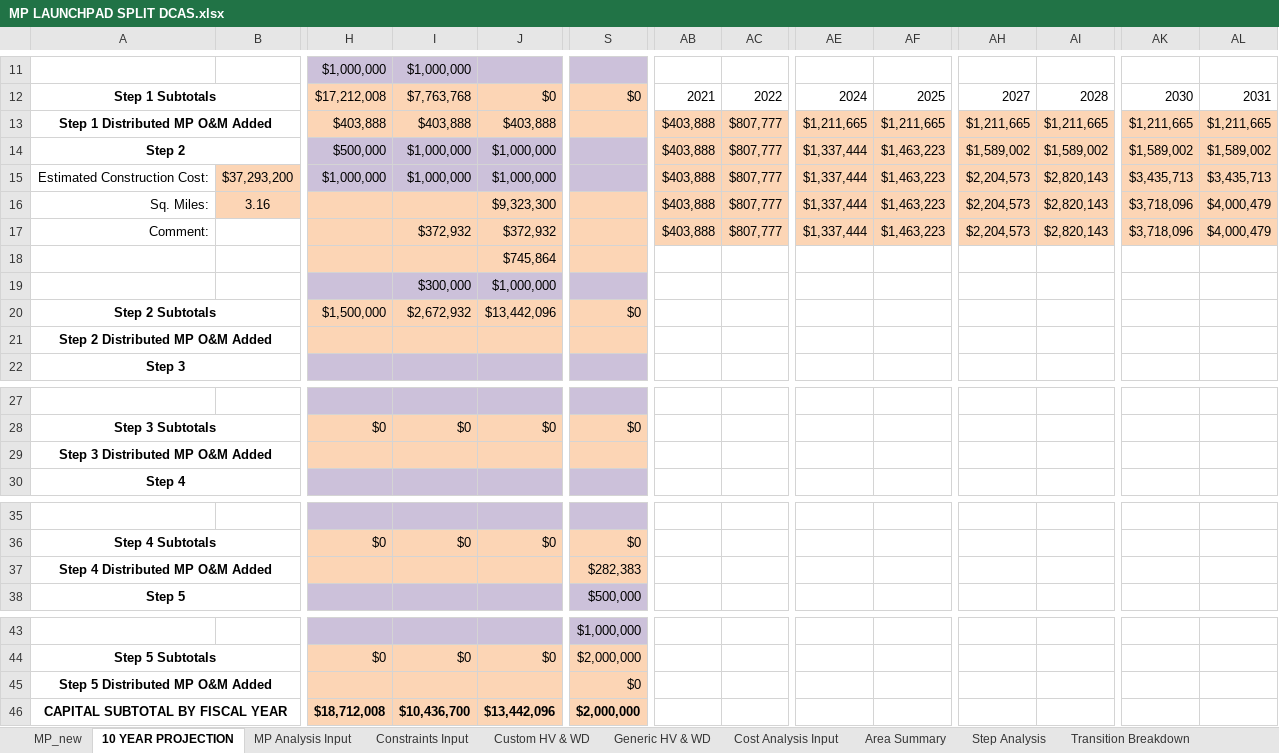
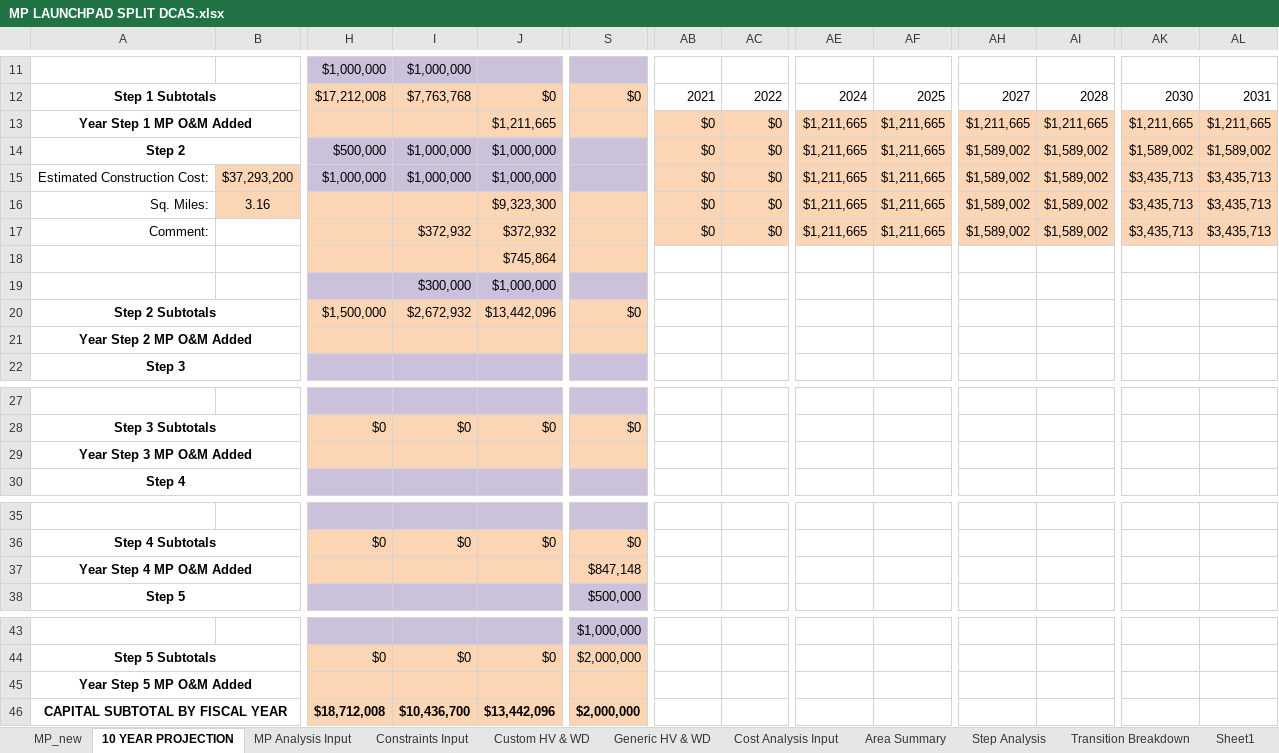
Before and after one commit to jwbannister/master_proj, an Excel workbook: MP LAUNCHPAD SPLIT DCAS.xlsx, sheet 10 YEAR PROJECTION, drawn as a sheet; only a part is shown, gaps mark what is left out; values as stored, in another font and other column widths than the file's, no borders; charts and pictures not drawn; removed rows and columns are numbered as before the commit, all else as after; rows hold the shown columns only; the diff names each change by its address in the sheet, - before the commit and + after, or states it on an @@ line.

```diff
--- a/MP LAUNCHPAD SPLIT DCAS.xlsx (sheet 10 YEAR PROJECTION)
+++ b/MP LAUNCHPAD SPLIT DCAS.xlsx (sheet 10 YEAR PROJECTION)
+sheet tab: Sheet1
-A13: Step 1 Distributed MP O&M Added
+A13: Year Step 1 MP O&M Added
-H13: $403,888
+H13: (empty)
-I13: $403,888
+I13: (empty)
-J13: $403,888
+J13: $1,211,665
-AB13:AB17: $403,888
+AB13:AB17: $0
-AC13:AC17: $807,777
+AC13:AC17: $0
-AE14:AE17: $1,337,444
+AE14:AE17: $1,211,665
-AF14:AF17: $1,463,223
+AF14:AF17: $1,211,665
-AH15:AH17: $2,204,573
+AH15:AH17: $1,589,002
-AI15:AI17: $2,820,143
+AI15:AI17: $1,589,002
-AK16:AK17: $3,718,096
+AK16:AK17: $3,435,713
-AL16:AL17: $4,000,479
+AL16:AL17: $3,435,713
-row 21: Step 2 Distributed MP O&M Added
+row 21: Year Step 2 MP O&M Added
-row 29: Step 3 Distributed MP O&M Added
+row 29: Year Step 3 MP O&M Added
-row 37: Step 4 Distributed MP O&M Added |  |  |  |  | $282,383
+row 37: Year Step 4 MP O&M Added |  |  |  |  | $847,148
-A45: Step 5 Distributed MP O&M Added
+A45: Year Step 5 MP O&M Added
-S45: $0
+S45: (empty)
```
Also changed, not shown: sheet Step Analysis, sheet Cost Analysis Input, sheet Area Summary, formulas that keep their value, charts or pictures, 1 other file.
